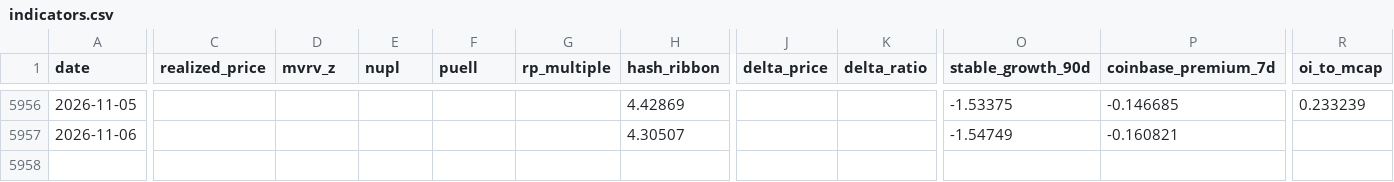
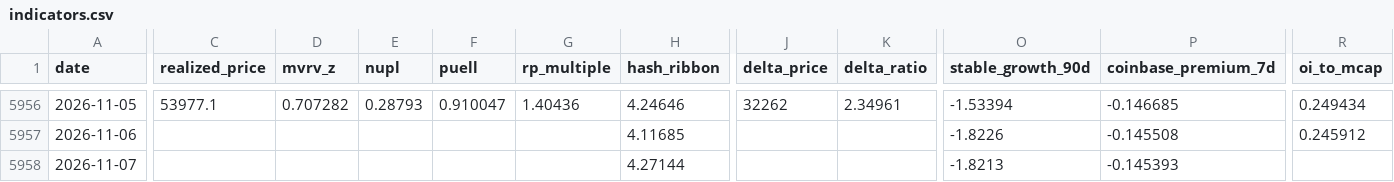
Before and after one commit to North7/tidemark, a CSV file: data/indicators.csv, drawn as a sheet; only a part is shown, gaps mark what is left out; rows hold the shown columns only; the diff covers the shown part only; the diff names each change by its address in the sheet, - before the commit and + after, or states it on an @@ line.

```diff
--- a/data/indicators.csv
+++ b/data/indicators.csv
-C5956 (realized_price): (empty)
+C5956 (realized_price): 53977.1
-D5956 (mvrv_z): (empty)
+D5956 (mvrv_z): 0.707282
-E5956 (nupl): (empty)
+E5956 (nupl): 0.28793
-F5956 (puell): (empty)
+F5956 (puell): 0.910047
-G5956 (rp_multiple): (empty)
+G5956 (rp_multiple): 1.40436
-H5956 (hash_ribbon): 4.42869
+H5956 (hash_ribbon): 4.24646
-J5956 (delta_price): (empty)
+J5956 (delta_price): 32262
-K5956 (delta_ratio): (empty)
+K5956 (delta_ratio): 2.34961
-O5956 (stable_growth_90d): -1.53375
+O5956 (stable_growth_90d): -1.53394
-R5956 (oi_to_mcap): 0.233239
+R5956 (oi_to_mcap): 0.249434
-H5957 (hash_ribbon): 4.30507
+H5957 (hash_ribbon): 4.11685
-O5957 (stable_growth_90d): -1.54749
+O5957 (stable_growth_90d): -1.8226
-P5957 (coinbase_premium_7d): -0.160821
+P5957 (coinbase_premium_7d): -0.145508
-R5957 (oi_to_mcap): (empty)
+R5957 (oi_to_mcap): 0.245912
+row 5958: 2026-11-07 |  |  |  |  |  | 4.27144 |  |  | -1.8213 | -0.145393
```
Also changed, not shown: 56 edited cells elsewhere in this file, data/raw/coinmetrics.csv, data/raw/ohlc.csv, 16 other files.
